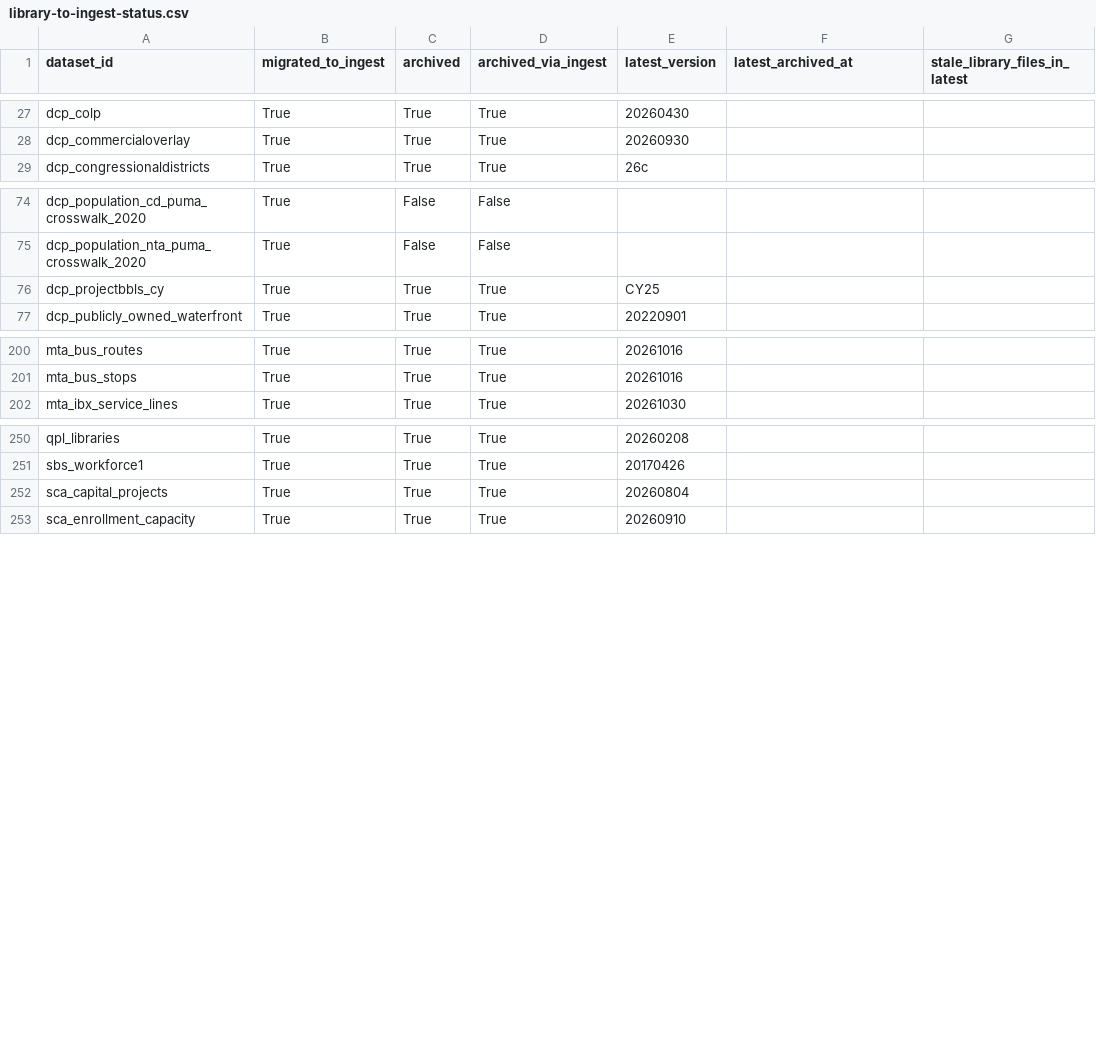
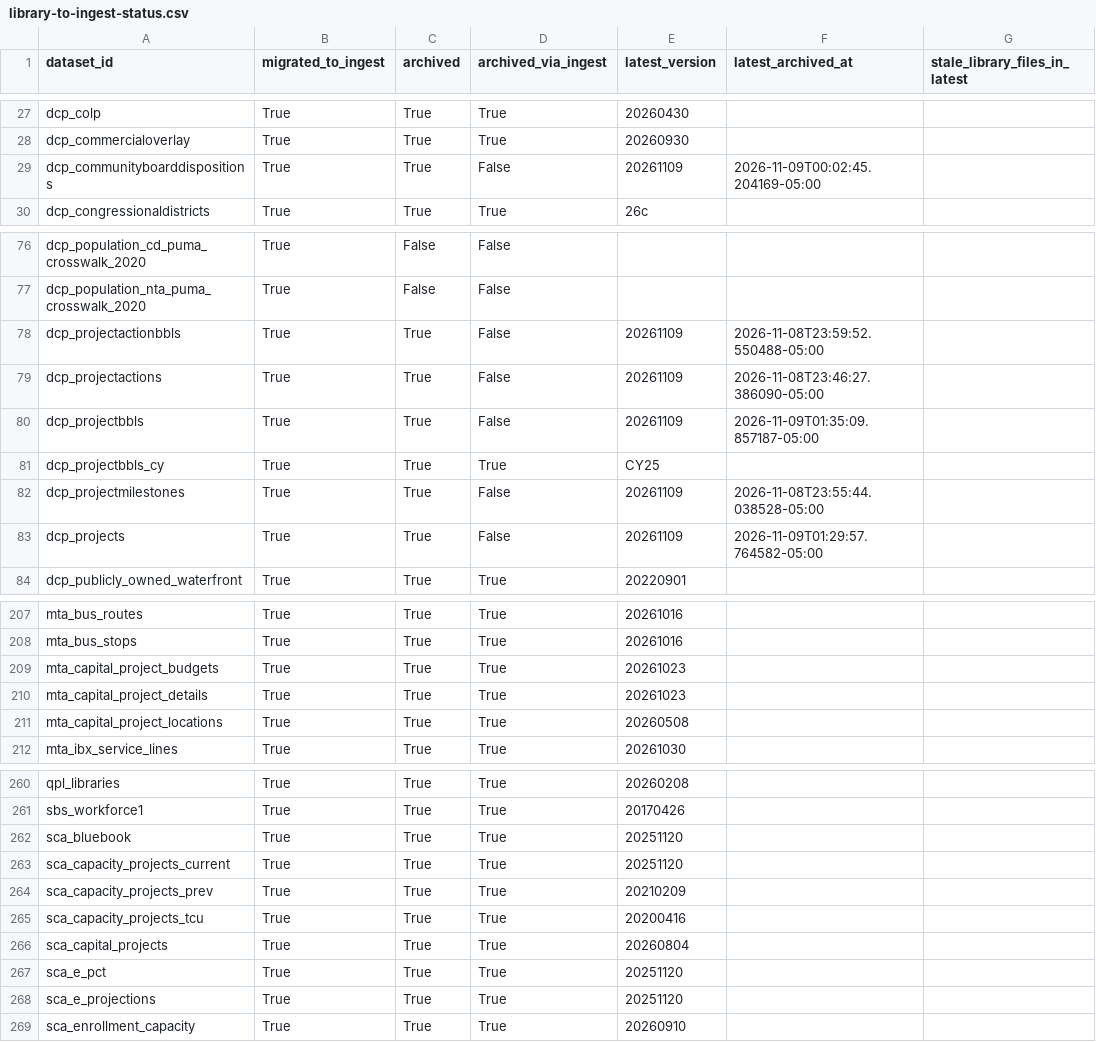
Before and after one commit to NYCPlanning/data-engineering, a CSV file: docs/dcpy/library-to-ingest-status.csv, drawn as a sheet; only a part is shown, gaps mark what is left out; the diff covers the shown part only.

Commit message:
refresh library to ingest status doc and csv

```diff
--- a/docs/dcpy/library-to-ingest-status.csv
+++ b/docs/dcpy/library-to-ingest-status.csv
@@ -28,2 +28,3 @@ dcp_colp,True,True,True,20260430,,
 dcp_commercialoverlay,True,True,True,20260930,,
+dcp_communityboarddispositions,True,True,False,20261109,2026-11-09T00:02:45.204169-05:00,
 dcp_congressionaldistricts,True,True,True,26c,,
@@ -75,3 +77,8 @@ dcp_population_cd_puma_crosswalk_2020,True,False,False,,,
 dcp_population_nta_puma_crosswalk_2020,True,False,False,,,
+dcp_projectactionbbls,True,True,False,20261109,2026-11-08T23:59:52.550488-05:00,
+dcp_projectactions,True,True,False,20261109,2026-11-08T23:46:27.386090-05:00,
+dcp_projectbbls,True,True,False,20261109,2026-11-09T01:35:09.857187-05:00,
 dcp_projectbbls_cy,True,True,True,CY25,,
+dcp_projectmilestones,True,True,False,20261109,2026-11-08T23:55:44.038528-05:00,
+dcp_projects,True,True,False,20261109,2026-11-09T01:29:57.764582-05:00,
 dcp_publicly_owned_waterfront,True,True,True,20220901,,
@@ -201,2 +208,5 @@ mta_bus_routes,True,True,True,20261016,,
 mta_bus_stops,True,True,True,20261016,,
+mta_capital_project_budgets,True,True,True,20261023,,
+mta_capital_project_details,True,True,True,20261023,,
+mta_capital_project_locations,True,True,True,20260508,,
 mta_ibx_service_lines,True,True,True,20261030,,
@@ -251,3 +261,9 @@ qpl_libraries,True,True,True,20260208,,
 sbs_workforce1,True,True,True,20170426,,
+sca_bluebook,True,True,True,20251120,,
+sca_capacity_projects_current,True,True,True,20251120,,
+sca_capacity_projects_prev,True,True,True,20210209,,
+sca_capacity_projects_tcu,True,True,True,20200416,,
 sca_capital_projects,True,True,True,20260804,,
+sca_e_pct,True,True,True,20251120,,
+sca_e_projections,True,True,True,20251120,,
 sca_enrollment_capacity,True,True,True,20260910,,
```
Also changed, not shown: 1 added row and 4 edited cells elsewhere in this file, 1 other file.
